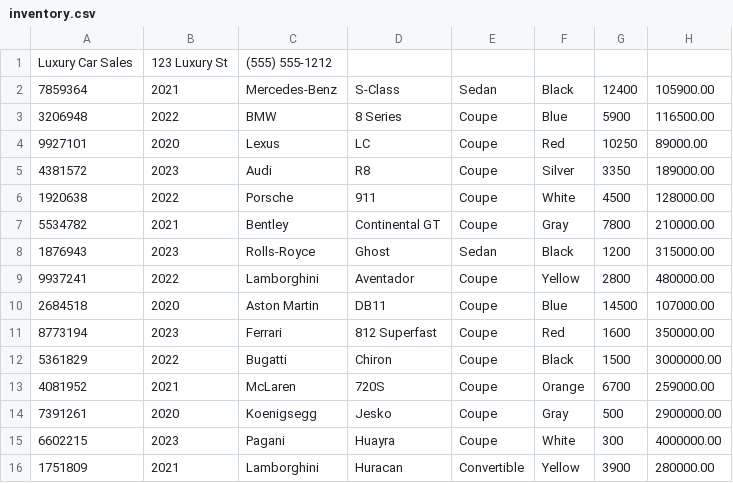
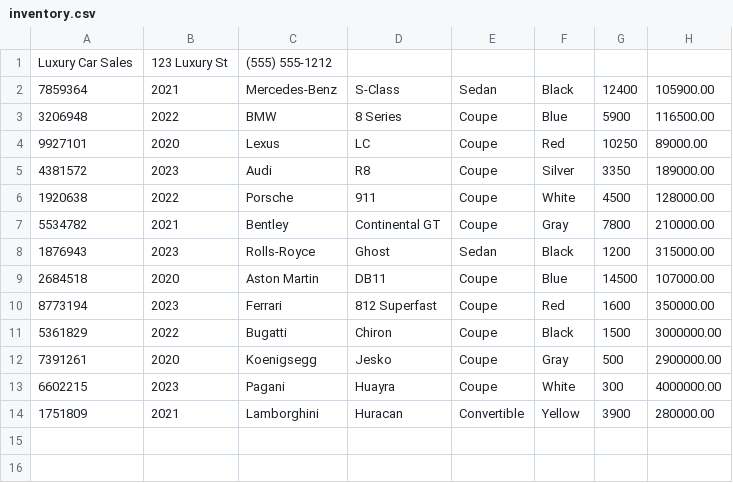
Before and after one commit to Javich23/CarDealership, a CSV file: inventory.csv, drawn as a sheet; the diff names each change by its address in the sheet, - before the commit and + after, or states it on an @@ line.

```diff
--- a/inventory.csv
+++ b/inventory.csv
-row 9: 9937241 | 2022 | Lamborghini | Aventador | Coupe | Yellow | 2800 | 480000.00
-row 13: 4081952 | 2021 | McLaren | 720S | Coupe | Orange | 6700 | 259000.00
```
Also changed, not shown: 7 other files.
